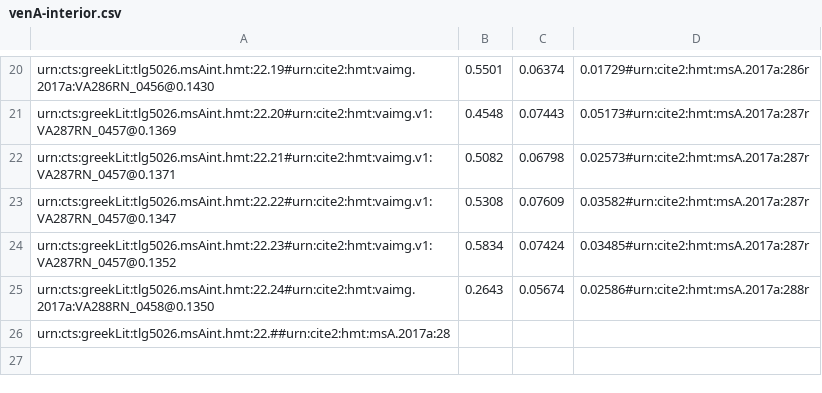
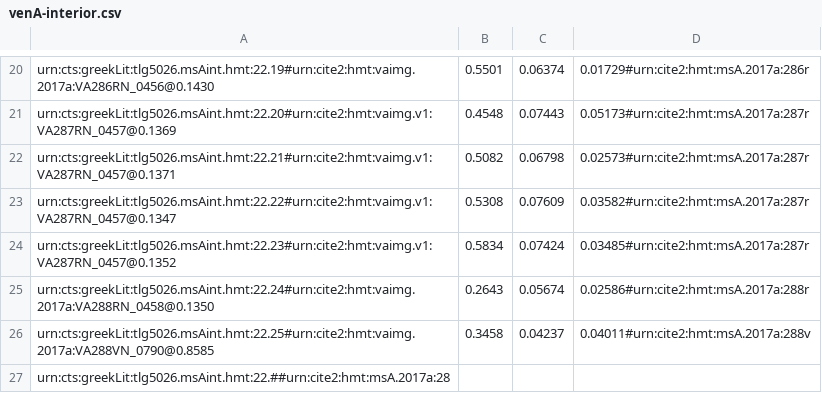
Before and after one commit to hmteditors/closed-hmt-22, a CSV file: dse-models/venA-interior.csv, drawn as a sheet; only a part is shown, gaps mark what is left out; the diff names each change by its address in the sheet, - before the commit and + after, or states it on an @@ line.

```diff
--- a/dse-models/venA-interior.csv
+++ b/dse-models/venA-interior.csv
+row 26: urn:cts:greekLit:tlg5026.msAint.hmt:22.25#urn:cite2:hmt:vaimg.2017a:VA288VN_0790@0.8585 | 0.3458 | 0.04237 | 0.04011#urn:cite2:hmt:msA.2017a:288v
```
Also changed, not shown: dse-models/venA-interlinear.csv, dse-models/venA-intermarginal.csv, 2 other files.
